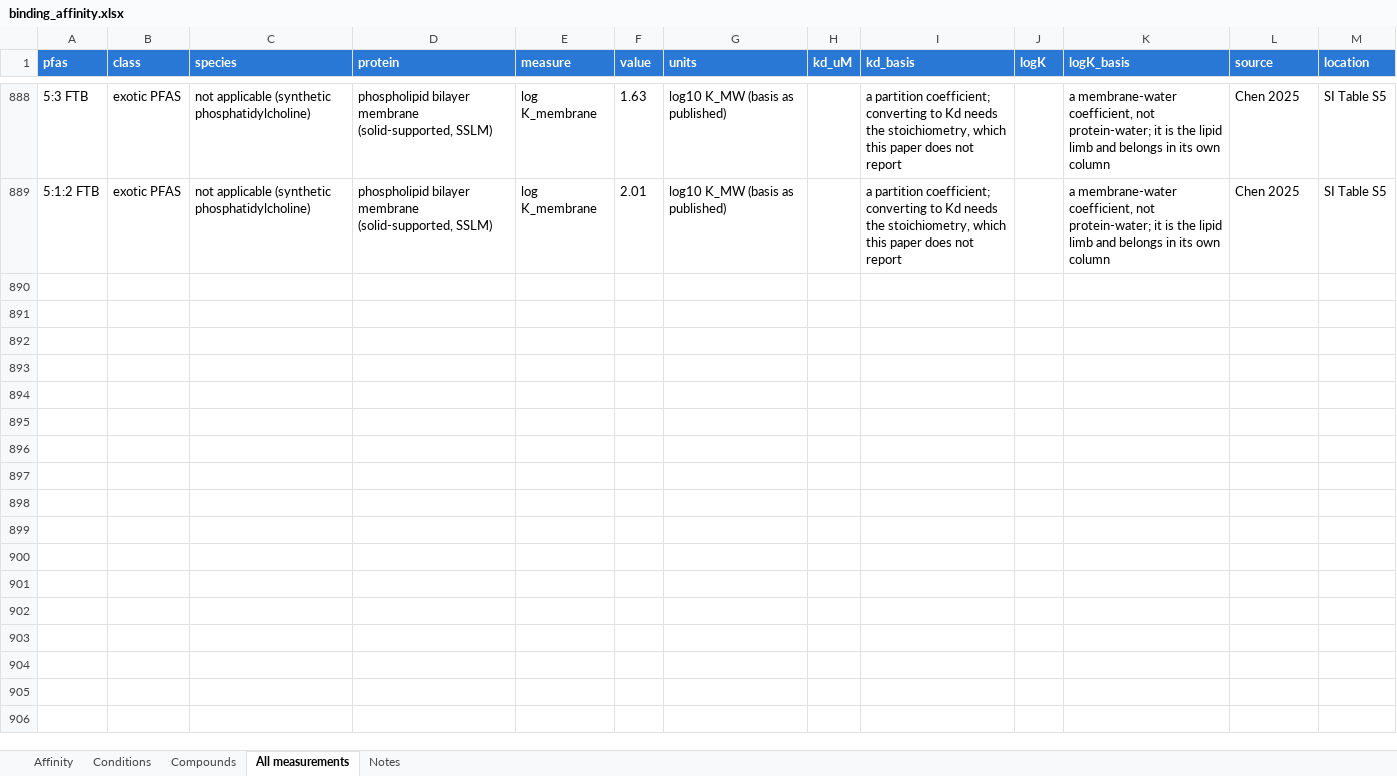
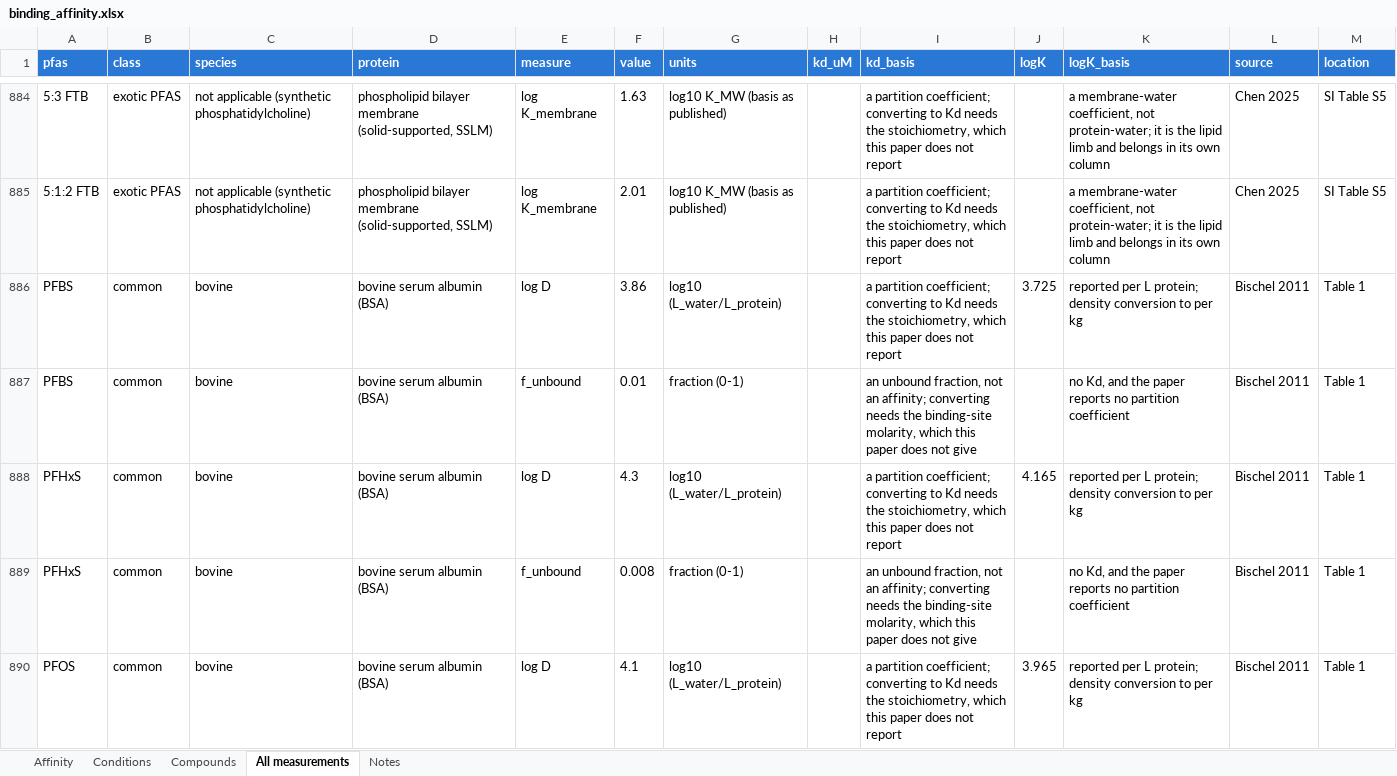
Before and after one commit to sdey17/pfas_tk, an Excel workbook: tk_review/db/binding_affinity.xlsx, sheet All measurements, drawn as a sheet; only a part is shown, gaps mark what is left out; values as stored, in another font and other column widths than the file's, no borders; the diff covers the shown part only; the diff names each change by its address in the sheet, - before the commit and + after, or states it on an @@ line.

```diff
--- a/tk_review/db/binding_affinity.xlsx (sheet All measurements)
+++ b/tk_review/db/binding_affinity.xlsx (sheet All measurements)
+row 886: PFBS | common | bovine | bovine serum albumin (BSA) | log D | 3.86 | log10 (L_water/L_protein) |  | a partition coefficient; converting to Kd needs the stoichiometry, which this paper does not report | 3.725 | reported per L protein; density conversion to per kg | Bischel 2011 | Table 1
+row 887: PFBS | common | bovine | bovine serum albumin (BSA) | f_unbound | 0.01 | fraction (0-1) |  | an unbound fraction, not an affinity; converting needs the binding-site molarity, which this paper does not give |  | no Kd, and the paper reports no partition coefficient | Bischel 2011 | Table 1
+row 888: PFHxS | common | bovine | bovine serum albumin (BSA) | log D | 4.3 | log10 (L_water/L_protein) |  | a partition coefficient; converting to Kd needs the stoichiometry, which this paper does not report | 4.165 | reported per L protein; density conversion to per kg | Bischel 2011 | Table 1
+row 889: PFHxS | common | bovine | bovine serum albumin (BSA) | f_unbound | 0.008 | fraction (0-1) |  | an unbound fraction, not an affinity; converting needs the binding-site molarity, which this paper does not give |  | no Kd, and the paper reports no partition coefficient | Bischel 2011 | Table 1
+row 890: PFOS | common | bovine | bovine serum albumin (BSA) | log D | 4.1 | log10 (L_water/L_protein) |  | a partition coefficient; converting to Kd needs the stoichiometry, which this paper does not report | 3.965 | reported per L protein; density conversion to per kg | Bischel 2011 | Table 1
```
Also changed, not shown: 41 added rows and 4 removed rows elsewhere in this sheet, sheet Affinity, sheet Conditions, sheet Compounds, tk_review/db/combined/PFAS_TK_combined.xlsx, 14 other files.
